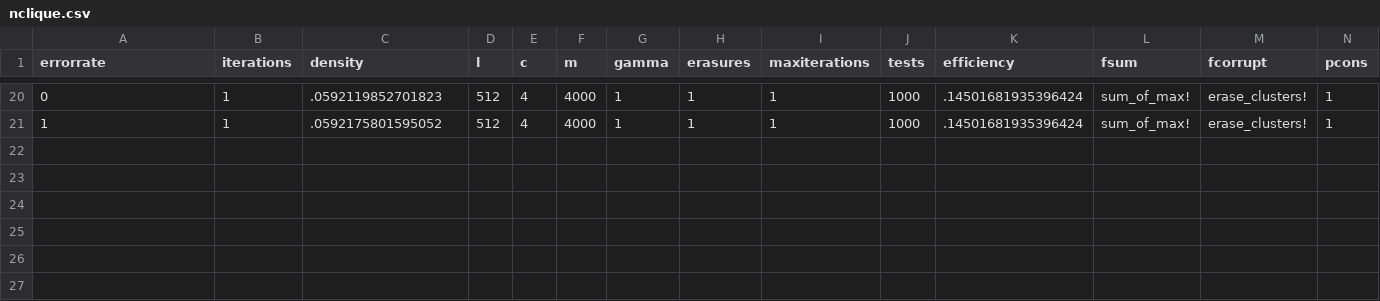
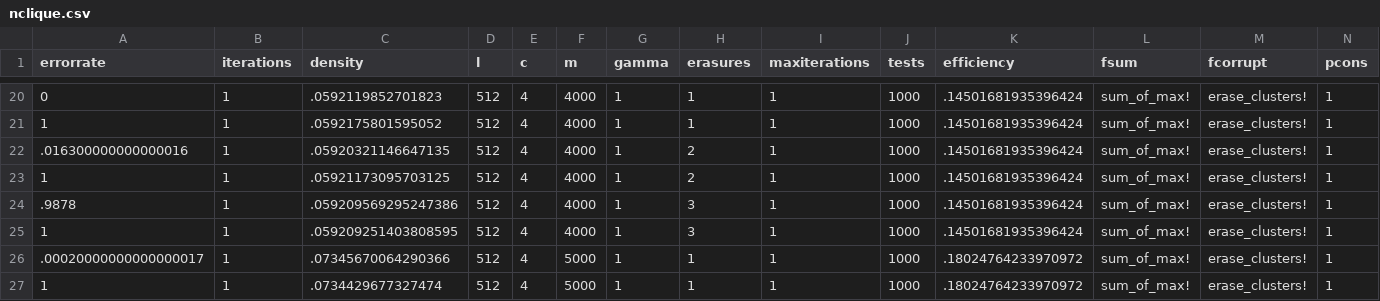
Before and after one commit to projcompil/jsam, a CSV file: results/nclique.csv, drawn as a sheet; only a part is shown, gaps mark what is left out; rows hold the shown columns only; the diff names each change by its address in the sheet, - before the commit and + after, or states it on an @@ line.

```diff
--- a/results/nclique.csv
+++ b/results/nclique.csv
+row 22: .016300000000000016 | 1 | .05920321146647135 | 512 | 4 | 4000 | 1 | 2 | 1 | 1000 | .14501681935396424 | sum_of_max! | erase_clusters! | 1
+row 23: 1 | 1 | .05921173095703125 | 512 | 4 | 4000 | 1 | 2 | 1 | 1000 | .14501681935396424 | sum_of_max! | erase_clusters! | 1
+row 24: .9878 | 1 | .059209569295247386 | 512 | 4 | 4000 | 1 | 3 | 1 | 1000 | .14501681935396424 | sum_of_max! | erase_clusters! | 1
+row 25: 1 | 1 | .059209251403808595 | 512 | 4 | 4000 | 1 | 3 | 1 | 1000 | .14501681935396424 | sum_of_max! | erase_clusters! | 1
+row 26: .00020000000000000017 | 1 | .07345670064290366 | 512 | 4 | 5000 | 1 | 1 | 1 | 1000 | .18024764233970972 | sum_of_max! | erase_clusters! | 1
+row 27: 1 | 1 | .0734429677327474 | 512 | 4 | 5000 | 1 | 1 | 1 | 1000 | .18024764233970972 | sum_of_max! | erase_clusters! | 1
```
Also changed, not shown: 1 other file.
